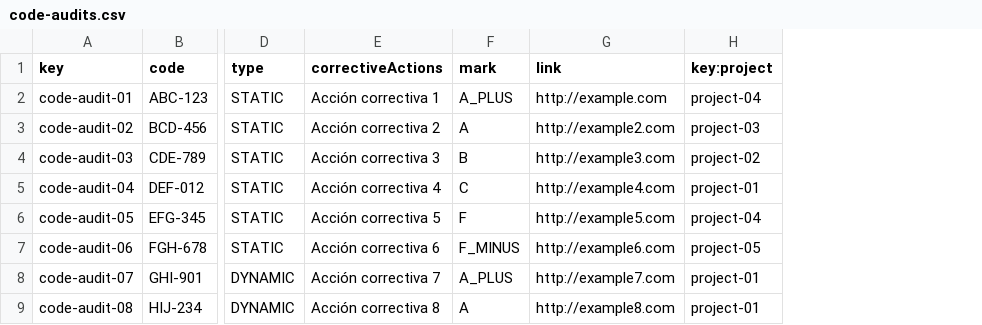
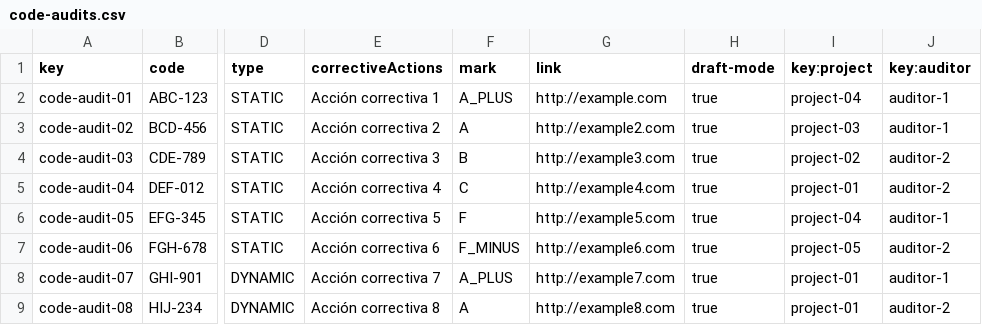
Before and after one commit to Danielruizlopezcc/Acme-SF-D04, a CSV file: src/main/webapp/WEB-INF/resources/sample-data/code-audits.csv, drawn as a sheet; only a part is shown, gaps mark what is left out; the diff names each change by its address in the sheet, - before the commit and + after, or states it on an @@ line.

```diff
--- a/src/main/webapp/WEB-INF/resources/sample-data/code-audits.csv
+++ b/src/main/webapp/WEB-INF/resources/sample-data/code-audits.csv
+column H (draft-mode), rows 2-9: all true
+column J (key:auditor), rows 2-9: auditor-1 | auditor-1 | auditor-2 | auditor-2 | auditor-1 | auditor-2 | auditor-1 | auditor-2
```
Also changed, not shown: 9 other files.
